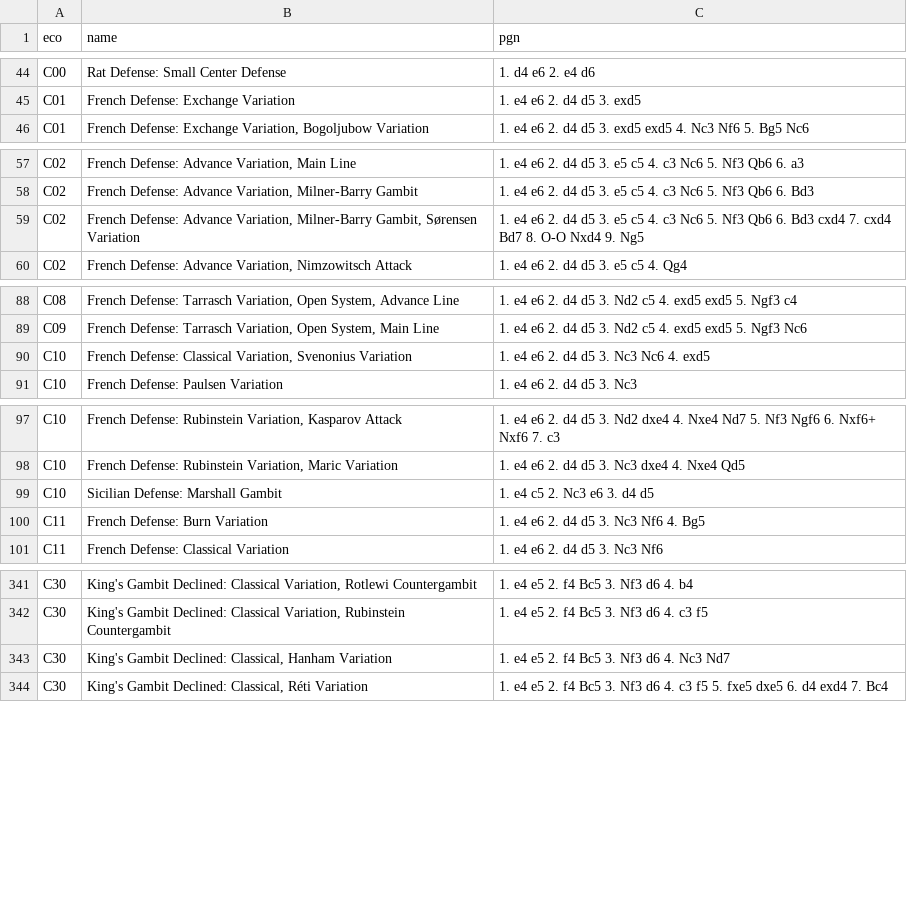
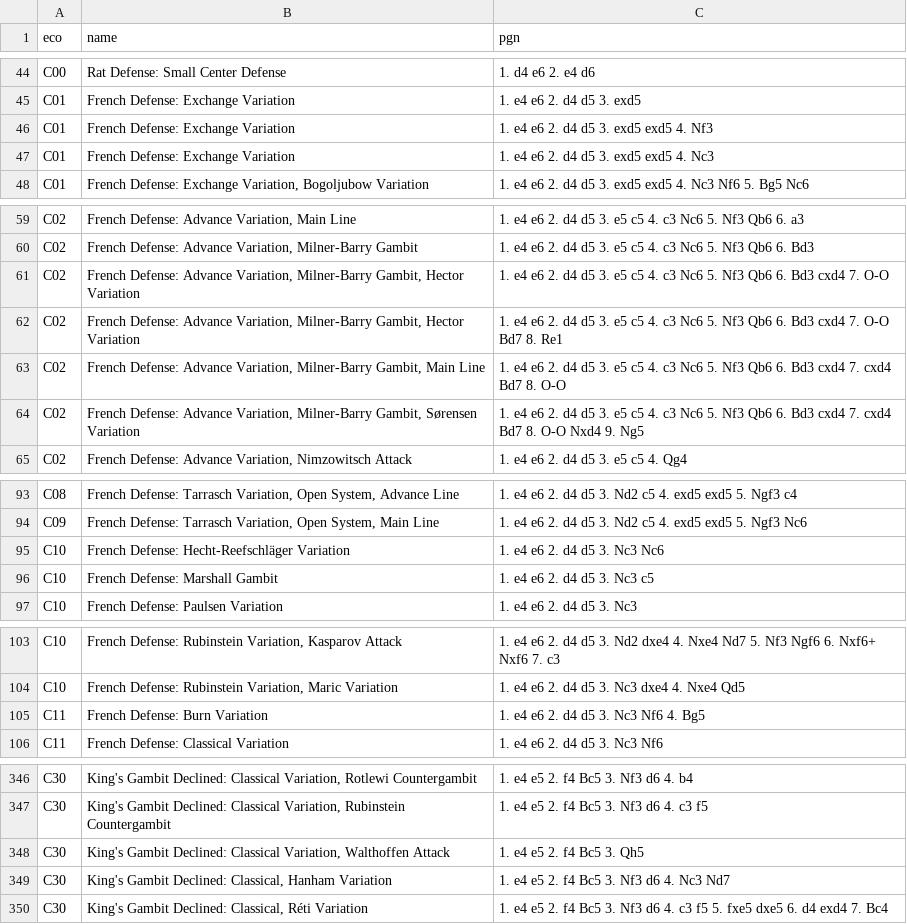
Before and after one commit to mikeb26/chesstools, a TSV file: eco/c.tsv, drawn as a sheet; only a part is shown, gaps mark what is left out; the diff covers the shown part only.

```diff
--- a/eco/c.tsv
+++ b/eco/c.tsv
@@ -45,2 +45,4 @@ C00	Rat Defense: Small Center Defense	1. d4 e6 2. e4 d6
 C01	French Defense: Exchange Variation	1. e4 e6 2. d4 d5 3. exd5
+C01	French Defense: Exchange Variation	1. e4 e6 2. d4 d5 3. exd5 exd5 4. Nf3
+C01	French Defense: Exchange Variation	1. e4 e6 2. d4 d5 3. exd5 exd5 4. Nc3
 C01	French Defense: Exchange Variation, Bogoljubow Variation	1. e4 e6 2. d4 d5 3. exd5 exd5 4. Nc3 Nf6 5. Bg5 Nc6
@@ -58,2 +60,5 @@ C02	French Defense: Advance Variation, Main Line	1. e4 e6 2. d4 d5 3. e5 c5 4. c
 C02	French Defense: Advance Variation, Milner-Barry Gambit	1. e4 e6 2. d4 d5 3. e5 c5 4. c3 Nc6 5. Nf3 Qb6 6. Bd3
+C02	French Defense: Advance Variation, Milner-Barry Gambit, Hector Variation	1. e4 e6 2. d4 d5 3. e5 c5 4. c3 Nc6 5. Nf3 Qb6 6. Bd3 cxd4 7. O-O
+C02	French Defense: Advance Variation, Milner-Barry Gambit, Hector Variation	1. e4 e6 2. d4 d5 3. e5 c5 4. c3 Nc6 5. Nf3 Qb6 6. Bd3 cxd4 7. O-O Bd7 8. Re1
+C02	French Defense: Advance Variation, Milner-Barry Gambit, Main Line	1. e4 e6 2. d4 d5 3. e5 c5 4. c3 Nc6 5. Nf3 Qb6 6. Bd3 cxd4 7. cxd4 Bd7 8. O-O
 C02	French Defense: Advance Variation, Milner-Barry Gambit, Sørensen Variation	1. e4 e6 2. d4 d5 3. e5 c5 4. c3 Nc6 5. Nf3 Qb6 6. Bd3 cxd4 7. cxd4 Bd7 8. O-O Nxd4 9. Ng5
@@ -89,3 +94,4 @@ C08	French Defense: Tarrasch Variation, Open System, Advance Line	1. e4 e6 2. d4
 C09	French Defense: Tarrasch Variation, Open System, Main Line	1. e4 e6 2. d4 d5 3. Nd2 c5 4. exd5 exd5 5. Ngf3 Nc6
-C10	French Defense: Classical Variation, Svenonius Variation	1. e4 e6 2. d4 d5 3. Nc3 Nc6 4. exd5
+C10	French Defense: Hecht-Reefschläger Variation	1. e4 e6 2. d4 d5 3. Nc3 Nc6
+C10	French Defense: Marshall Gambit	1. e4 e6 2. d4 d5 3. Nc3 c5
 C10	French Defense: Paulsen Variation	1. e4 e6 2. d4 d5 3. Nc3
@@ -98,3 +104,2 @@ C10	French Defense: Rubinstein Variation, Kasparov Attack	1. e4 e6 2. d4 d5 3. N
 C10	French Defense: Rubinstein Variation, Maric Variation	1. e4 e6 2. d4 d5 3. Nc3 dxe4 4. Nxe4 Qd5
-C10	Sicilian Defense: Marshall Gambit	1. e4 c5 2. Nc3 e6 3. d4 d5
 C11	French Defense: Burn Variation	1. e4 e6 2. d4 d5 3. Nc3 Nf6 4. Bg5
@@ -342,2 +347,3 @@ C30	King's Gambit Declined: Classical Variation, Rotlewi Countergambit	1. e4 e5
 C30	King's Gambit Declined: Classical Variation, Rubinstein Countergambit	1. e4 e5 2. f4 Bc5 3. Nf3 d6 4. c3 f5
+C30	King's Gambit Declined: Classical Variation, Walthoffen Attack	1. e4 e5 2. f4 Bc5 3. Qh5
 C30	King's Gambit Declined: Classical, Hanham Variation	1. e4 e5 2. f4 Bc5 3. Nf3 d6 4. Nc3 Nd7
```
Also changed, not shown: 3 added rows and 1 removed row elsewhere in this file, eco/all.tsv, eco/all_fen.tsv, 6 other files.
